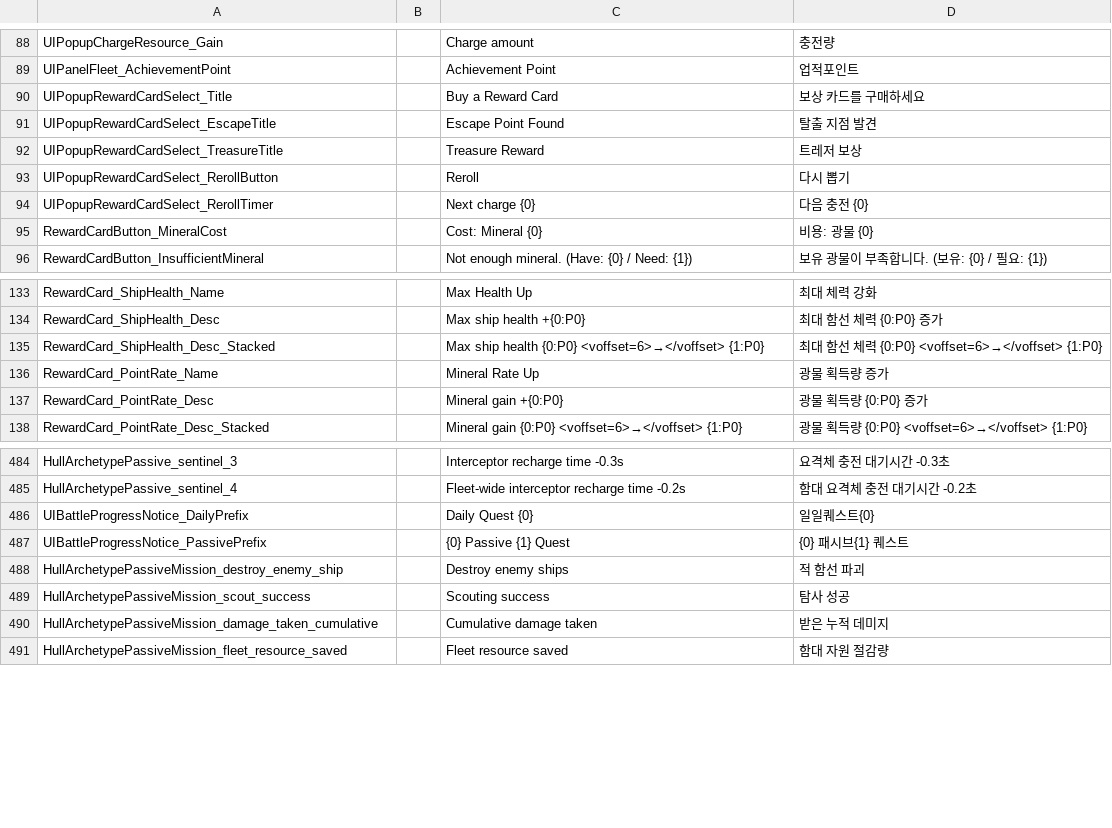
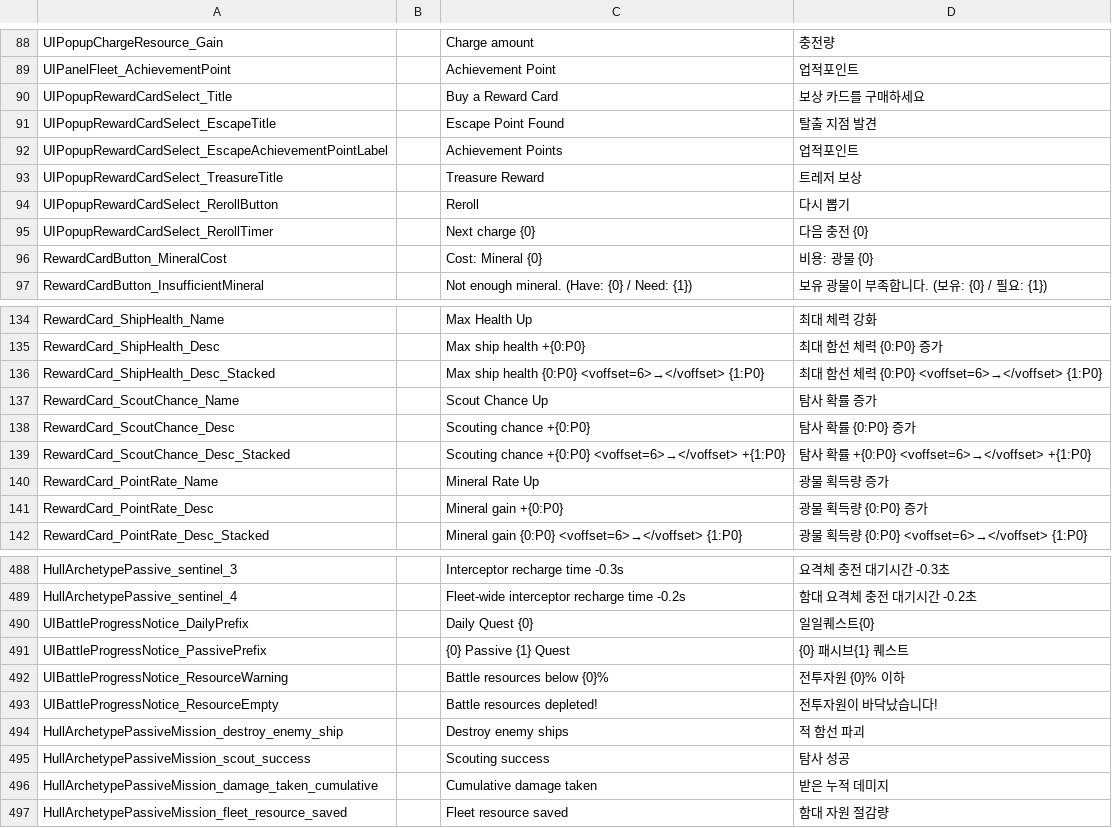
Before and after one commit to gsyan/thefirst_client_unity, a CSV file: Assets/Resources/Localization/csv/UI.csv, drawn as a sheet; only a part is shown, gaps mark what is left out.

Commit message:
pvp 상대가 공격 안함 버그, 예전 함선체계 버그 수정 존런중 전투자원 소모에 따라 게이지바의 색이 달라지기도하고, 50% 30% 10%, 0% 시 경고가 메시지로 나오게 함 후퇴시 그리드뷰에서 함선hp가 진입전 체력으로 보이게 수정 존런 성공시 클리어한 셀의 개수에 따라 업적포인트를 얻을 수 있는 시스템 추가 보상카드추가 : 탐사확률 증가

```diff
--- a/Assets/Resources/Localization/csv/UI.csv
+++ b/Assets/Resources/Localization/csv/UI.csv
@@ -91,2 +91,3 @@ UIPopupRewardCardSelect_Title,,Buy a Reward Card,보상 카드를 구매하세
 UIPopupRewardCardSelect_EscapeTitle,,Escape Point Found,탈출 지점 발견
+UIPopupRewardCardSelect_EscapeAchievementPointLabel,,Achievement Points,업적포인트
 UIPopupRewardCardSelect_TreasureTitle,,Treasure Reward,트레저 보상
@@ -135,2 +136,5 @@ RewardCard_ShipHealth_Desc,,Max ship health +{0:P0},최대 함선 체력 {0:P0}
 RewardCard_ShipHealth_Desc_Stacked,,Max ship health {0:P0} <voffset=6>→</voffset> {1:P0},최대 함선 체력 {0:P0} <voffset=6>→</voffset> {1:P0}
+RewardCard_ScoutChance_Name,,Scout Chance Up,탐사 확률 증가
+RewardCard_ScoutChance_Desc,,Scouting chance +{0:P0},탐사 확률 {0:P0} 증가
+RewardCard_ScoutChance_Desc_Stacked,,Scouting chance +{0:P0} <voffset=6>→</voffset> +{1:P0},탐사 확률 +{0:P0} <voffset=6>→</voffset> +{1:P0}
 RewardCard_PointRate_Name,,Mineral Rate Up,광물 획득량 증가
@@ -487,2 +491,4 @@ UIBattleProgressNotice_DailyPrefix,,Daily Quest {0},일일퀘스트{0}
 UIBattleProgressNotice_PassivePrefix,,{0} Passive {1} Quest,{0} 패시브{1} 퀘스트
+UIBattleProgressNotice_ResourceWarning,,Battle resources below {0}%,전투자원 {0}% 이하
+UIBattleProgressNotice_ResourceEmpty,,Battle resources depleted!,전투자원이 바닥났습니다!
 HullArchetypePassiveMission_destroy_enemy_ship,,Destroy enemy ships,적 함선 파괴
```
Also changed, not shown: Assets/Resources/DataTable/RewardCard/datatable_reward_card.csv, Assets/Resources/DataTable/Zone/datatable_zone_grid.csv, 25 other files.
